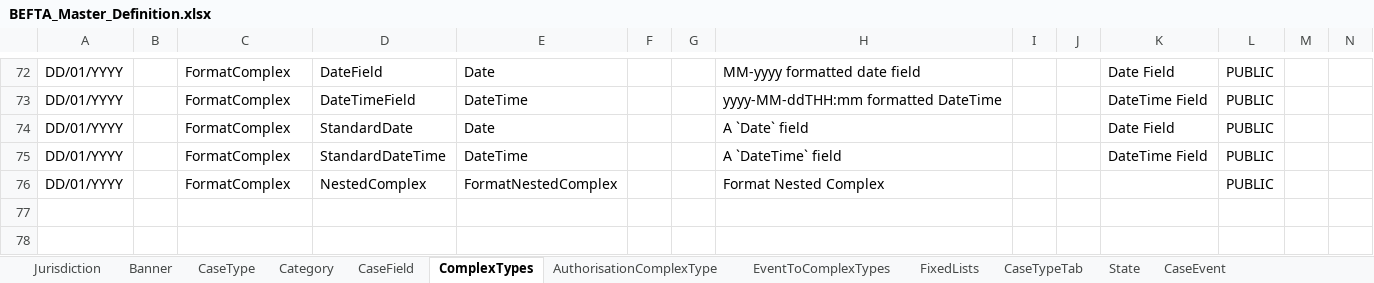
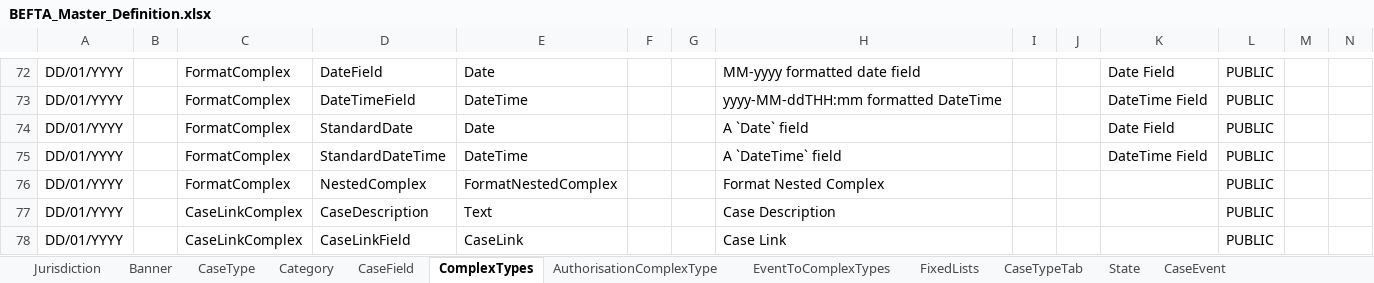
Before and after one commit to hmcts/befta-fw, an Excel workbook: src/main/resources/uk/gov/hmcts/befta/dse/ccd/definitions/excel/BEFTA_Master_Definition.xlsx, sheet ComplexTypes, drawn as a sheet; only a part is shown, gaps mark what is left out; values as stored, in another font and other column widths than the file's, no borders; table styles not drawn; rows hold the shown columns only; the diff names each change by its address in the sheet, - before the commit and + after, or states it on an @@ line.

Commit message:
added case link to master definition file

```diff
--- a/src/main/resources/uk/gov/hmcts/befta/dse/ccd/definitions/excel/BEFTA_Master_Definition.xlsx (sheet ComplexTypes)
+++ b/src/main/resources/uk/gov/hmcts/befta/dse/ccd/definitions/excel/BEFTA_Master_Definition.xlsx (sheet ComplexTypes)
+row 77: DD/01/YYYY |  | CaseLinkComplex | CaseDescription | Text |  |  | Case Description |  |  |  | PUBLIC
+row 78: DD/01/YYYY |  | CaseLinkComplex | CaseLinkField | CaseLink |  |  | Case Link |  |  |  | PUBLIC
```
Also changed, not shown: sheet CaseEventToFields, sheet CaseField, sheet AuthorisationCaseField, sheet CaseEvent, sheet AuthorisationCaseEvent.
